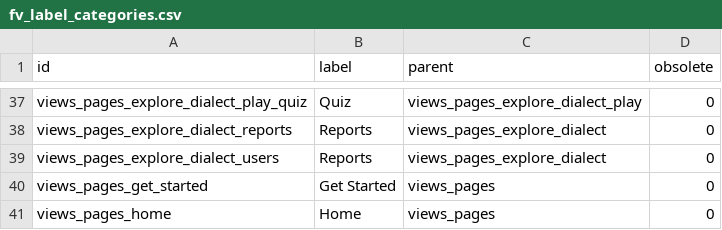
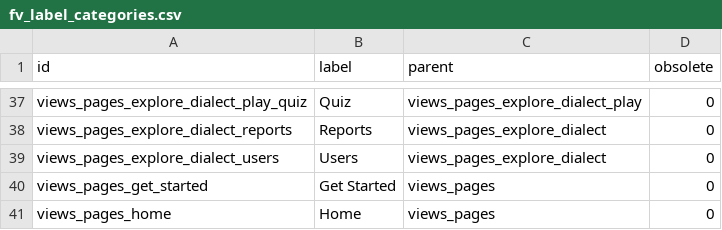
Before and after one commit to regroove-solutions/fv-web-ui, a CSV file: FirstVoicesData/src/main/resources/data/vocabularies/fv_label_categories.csv, drawn as a sheet; only a part is shown, gaps mark what is left out.

Commit message:
fix category name

```diff
--- a/FirstVoicesData/src/main/resources/data/vocabularies/fv_label_categories.csv
+++ b/FirstVoicesData/src/main/resources/data/vocabularies/fv_label_categories.csv
@@ -38,3 +38,3 @@
 "views_pages_explore_dialect_reports","Reports","views_pages_explore_dialect","0"
-"views_pages_explore_dialect_users","Reports","views_pages_explore_dialect","0"
+"views_pages_explore_dialect_users","Users","views_pages_explore_dialect","0"
 "views_pages_get_started","Get Started","views_pages","0"
```
